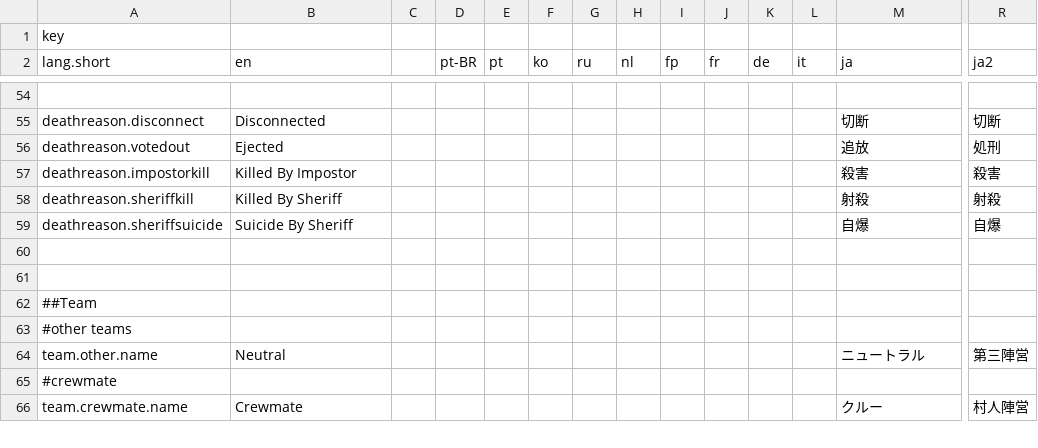
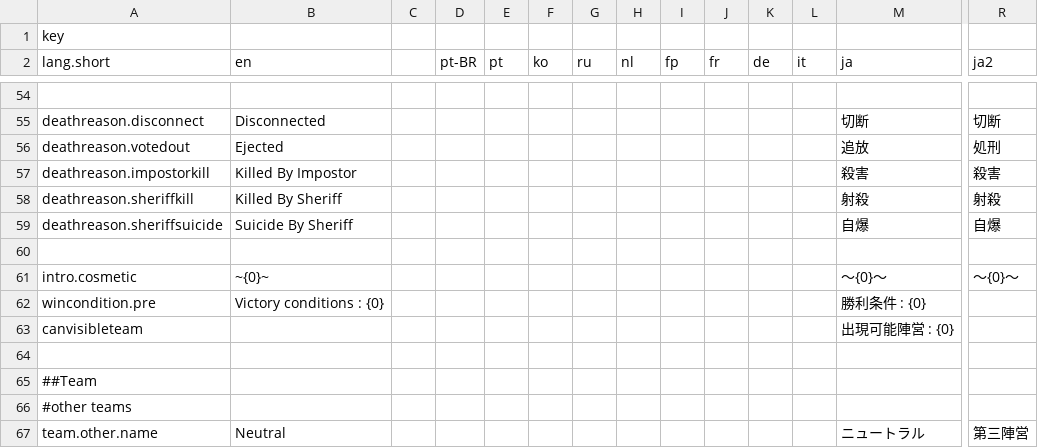
Before and after one commit to Shanpan2/The-Space-Roles, a CSV file: Resources/Translation.csv, drawn as a sheet; only a part is shown, gaps mark what is left out; the shorter side is filled out with more unchanged rows; rows hold the shown columns only; the diff covers the shown part only; the diff names each change by its address in the sheet, - before the commit and + after, or states it on an @@ line.

```diff
--- a/Resources/Translation.csv
+++ b/Resources/Translation.csv
+row 61: intro.cosmetic | ~{0}~ |  |  |  |  |  |  |  |  |  |  | ～{0}～ | ～{0}～
+row 62: wincondition.pre | Victory conditions : {0} |  |  |  |  |  |  |  |  |  |  | 勝利条件 : {0}
+row 63: canvisibleteam |  |  |  |  |  |  |  |  |  |  |  | 出現可能陣営 : {0}
```
Also changed, not shown: 7 added rows and 7 edited cells elsewhere in this file, 25 other files.
